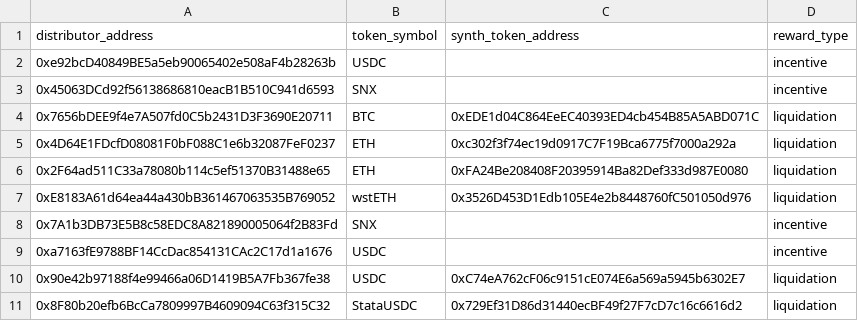
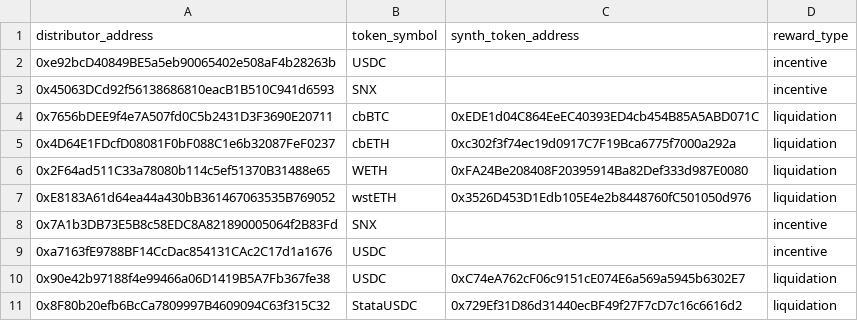
Before and after one commit to Synthetixio/data, a CSV file: transformers-mage/Synthetix/seeds/reward_distributors/base_mainnet_reward_distributors.csv, drawn as a sheet; the diff names each change by its address in the sheet, - before the commit and + after, or states it on an @@ line.

```diff
--- a/transformers-mage/Synthetix/seeds/reward_distributors/base_mainnet_reward_distributors.csv
+++ b/transformers-mage/Synthetix/seeds/reward_distributors/base_mainnet_reward_distributors.csv
-B4 (token_symbol): BTC
+B4 (token_symbol): cbBTC
-B5 (token_symbol): ETH
+B5 (token_symbol): cbETH
-B6 (token_symbol): ETH
+B6 (token_symbol): WETH
```
Also changed, not shown: transformers-mage/Synthetix/seeds/reward_distributors/arbitrum_mainnet_reward_distributors.csv, 13 other files.
